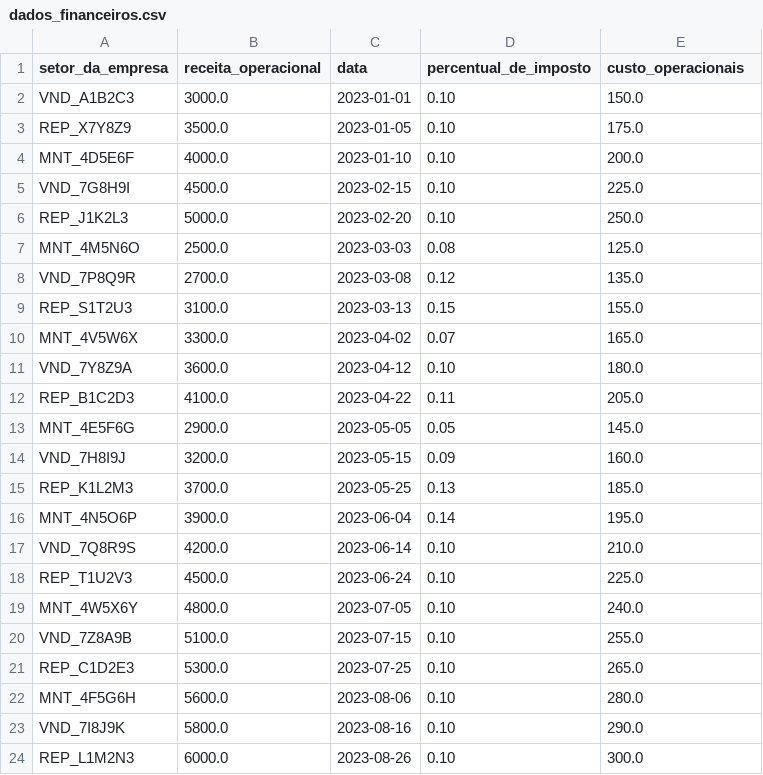
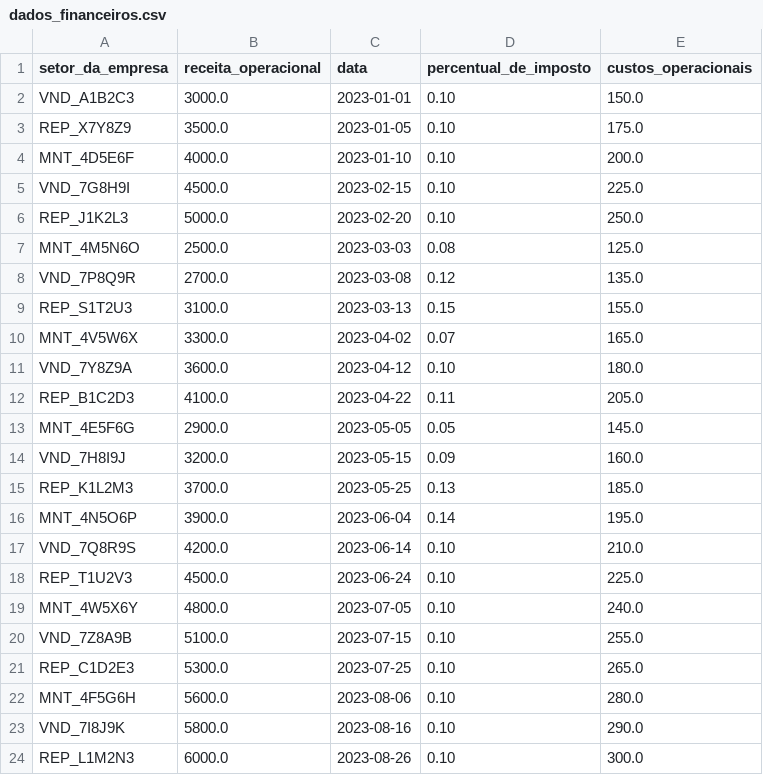
Before and after one commit to lealre/pandera-aovivo, a CSV file: data/dados_financeiros.csv, drawn as a sheet.

Commit message:
fix: nome da coluna custos_operacionais

```diff
--- a/data/dados_financeiros.csv
+++ b/data/dados_financeiros.csv
@@ -1,2 +1,2 @@
-setor_da_empresa,receita_operacional,data,percentual_de_imposto,custo_operacionais
+setor_da_empresa,receita_operacional,data,percentual_de_imposto,custos_operacionais
 VND_A1B2C3,3000.0,2023-01-01,0.10,150.0
```
Also changed, not shown: 4 other files.
